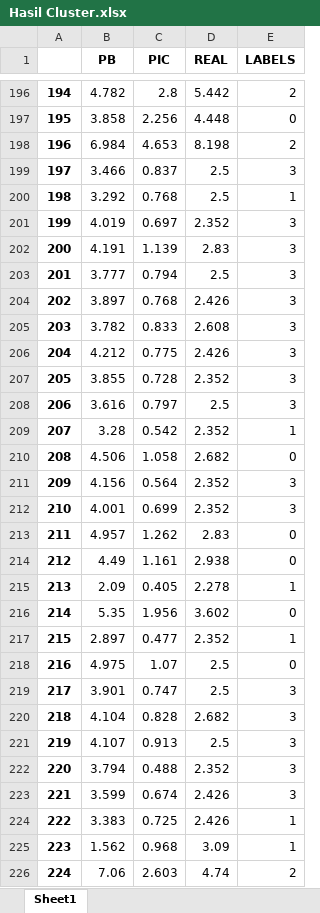
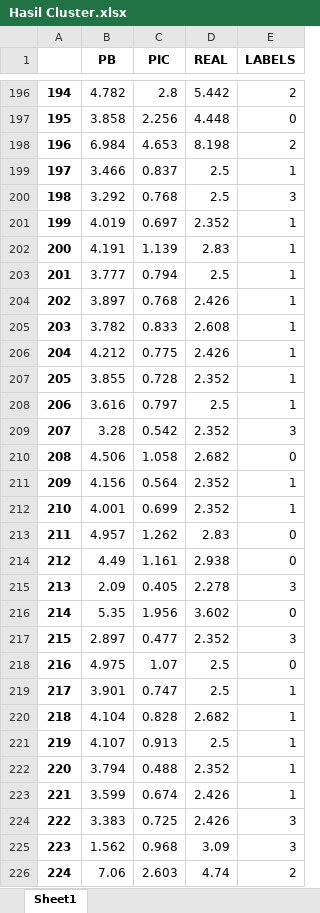
Before and after one commit to PanggilAjaRei26/Data-Mining-Cluster, an Excel workbook: Hasil Cluster.xlsx, sheet Sheet1, drawn as a sheet; only a part is shown, gaps mark what is left out; values as stored, in another font and other column widths than the file's, no borders; the diff covers the shown part only; the diff names each change by its address in the sheet, - before the commit and + after, or states it on an @@ line.

```diff
--- a/Hasil Cluster.xlsx (sheet Sheet1)
+++ b/Hasil Cluster.xlsx (sheet Sheet1)
-E199 (LABELS): 3
+E199 (LABELS): 1
-E200 (LABELS): 1
+E200 (LABELS): 3
-E201:E208 (LABELS): 3
+E201:E208 (LABELS): 1
-E209 (LABELS): 1
+E209 (LABELS): 3
-E211:E212 (LABELS): 3
+E211:E212 (LABELS): 1
-E215 (LABELS): 1
+E215 (LABELS): 3
-E217 (LABELS): 1
+E217 (LABELS): 3
-E219:E223 (LABELS): 3
+E219:E223 (LABELS): 1
-E224:E225 (LABELS): 1
+E224:E225 (LABELS): 3
```
Also changed, not shown: 303 edited cells elsewhere in this sheet, 1 other file.
